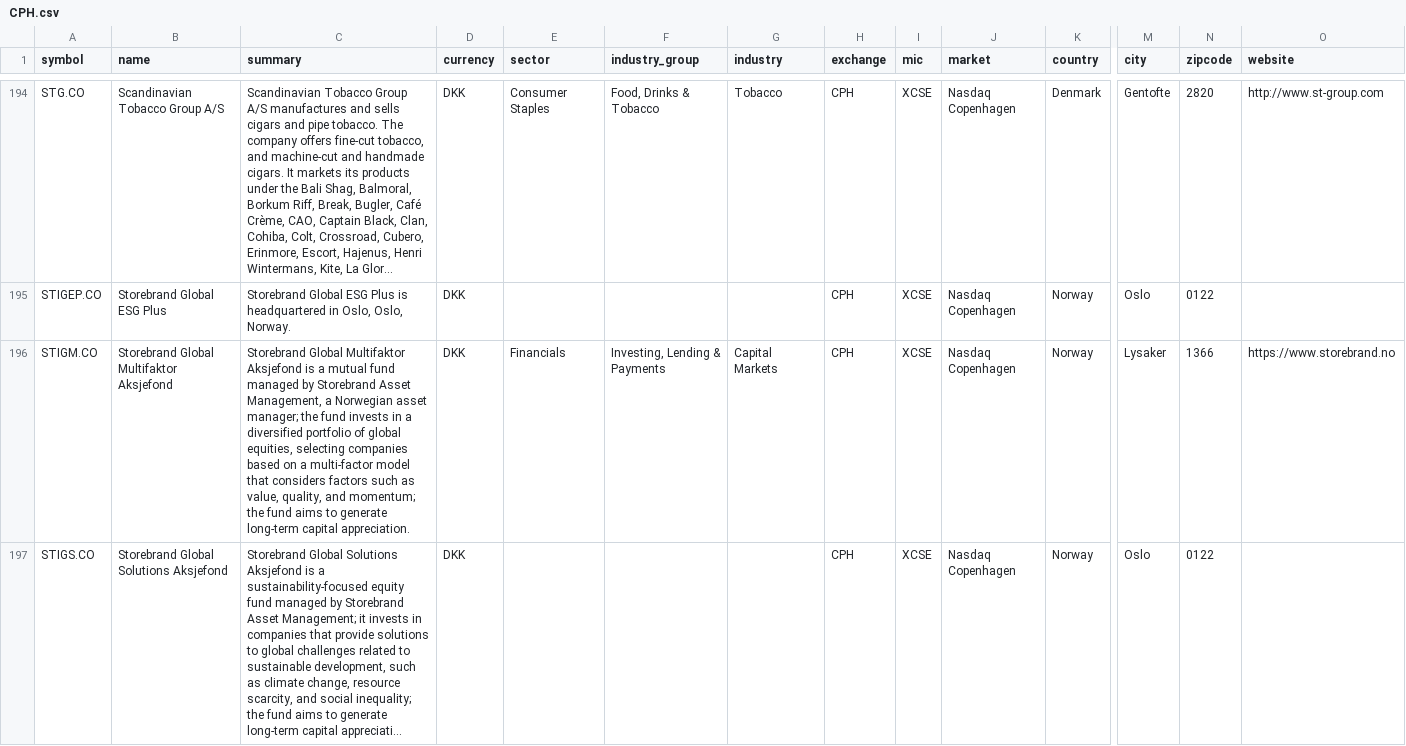
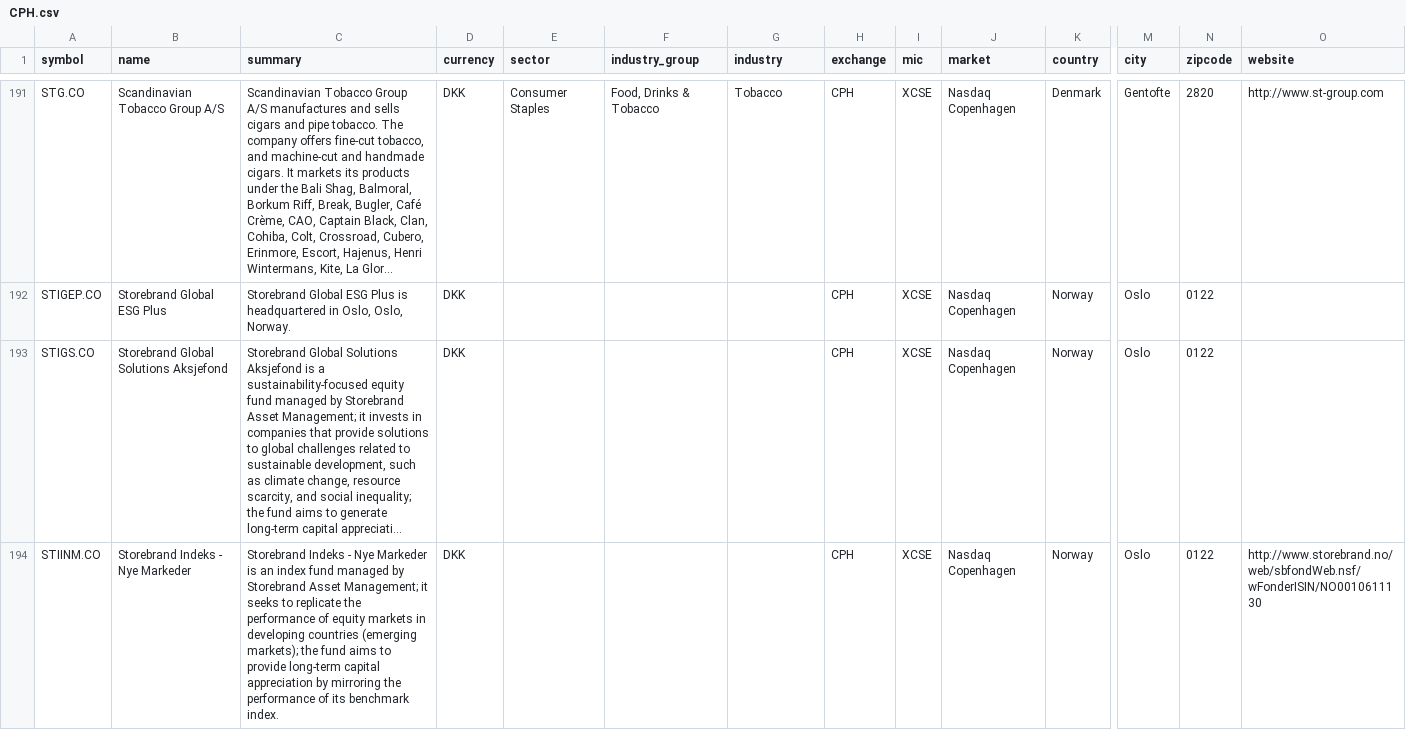
Before and after one commit to JerBouma/FinanceDatabase, a CSV file: database/equities/CPH.csv, drawn as a sheet; only a part is shown, gaps mark what is left out; the shorter side is filled out with more unchanged rows; long unchanged cells end in …; rows hold the shown columns only; the diff covers the shown part only; the diff names each change by its address in the sheet, - before the commit and + after, or states it on an @@ line.

Commit message:
Remove bonds, warrants and rights from equities and move listed funds to ETFs, per OpenFIGI security types

```diff
--- a/database/equities/CPH.csv
+++ b/database/equities/CPH.csv
-row 196: STIGM.CO | Storebrand Global Multifaktor Aksjefond | Storebrand Global Multifaktor Aksjefond is a mutual fund managed by Storebrand Asset Management, a Norwegian asset manager; the fund invests in a diversified portfolio of global equities, selecting companies based on a multi-factor model that considers factors such as value, quality, and momentum; the fund aims to generate long-term capital appreciation. | DKK | Financials | Investing, Lending & Payments | Capital Markets | CPH | XCSE | Nasdaq Copenhagen | Norway | Lysaker | 1366 | https://www.storebrand.no
```
Also changed, not shown: 7 removed rows elsewhere in this file, database/equities/AMS.csv, database/equities/ASE.csv, 21 other files.
